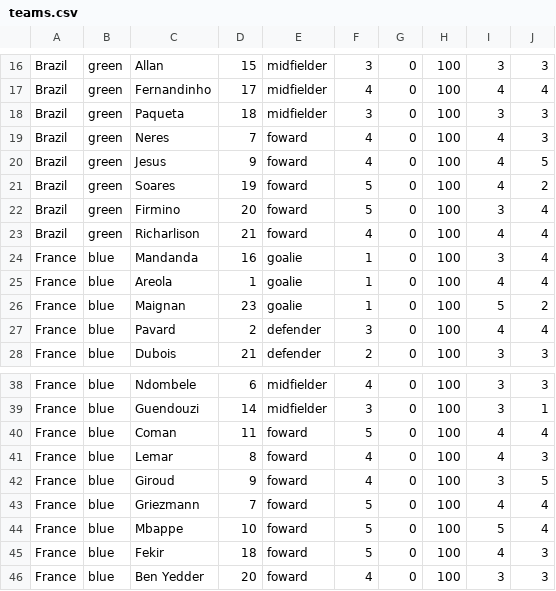
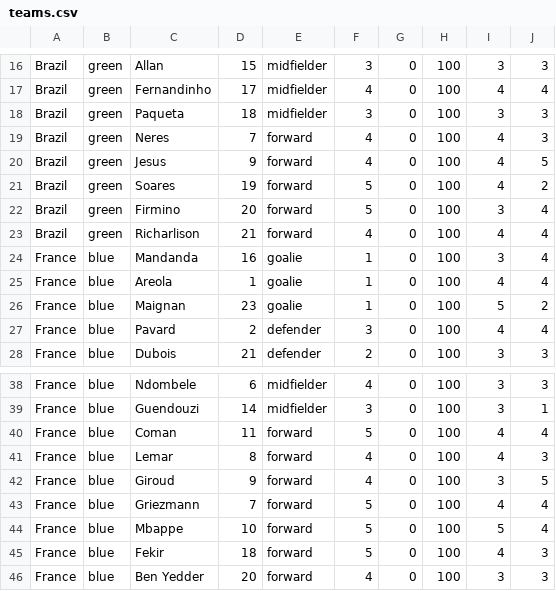
Before and after one commit to Aladdine95/App-SoccerManager, a CSV file: football/teams.csv, drawn as a sheet; only a part is shown, gaps mark what is left out.

Commit message:
correcting data on csv, uptdating toString of dataPlayer

```diff
--- a/football/teams.csv
+++ b/football/teams.csv
@@ -18,7 +18,7 @@ Brazil,green,Fernandinho,17,midfielder,4,0,100,4,4
 Brazil,green,Paqueta,18,midfielder,3,0,100,3,3
-Brazil,green,Neres,7,foward,4,0,100,4,3
-Brazil,green,Jesus,9,foward,4,0,100,4,5
-Brazil,green,Soares,19,foward,5,0,100,4,2
-Brazil,green,Firmino,20,foward,5,0,100,3,4
-Brazil,green,Richarlison,21,foward,4,0,100,4,4
+Brazil,green,Neres,7,forward,4,0,100,4,3
+Brazil,green,Jesus,9,forward,4,0,100,4,5
+Brazil,green,Soares,19,forward,5,0,100,4,2
+Brazil,green,Firmino,20,forward,5,0,100,3,4
+Brazil,green,Richarlison,21,forward,4,0,100,4,4
 France,blue,Mandanda,16,goalie,1,0,100,3,4
@@ -39,8 +39,8 @@ France,blue,Ndombele,6,midfielder,4,0,100,3,3
 France,blue,Guendouzi,14,midfielder,3,0,100,3,1
-France,blue,Coman,11,foward,5,0,100,4,4
-France,blue,Lemar,8,foward,4,0,100,4,3
-France,blue,Giroud,9,foward,4,0,100,3,5
-France,blue,Griezmann,7,foward,5,0,100,4,4
-France,blue,Mbappe,10,foward,5,0,100,5,4
-France,blue,Fekir,18,foward,5,0,100,4,3
-France,blue,Ben Yedder,20,foward,4,0,100,3,3
+France,blue,Coman,11,forward,5,0,100,4,4
+France,blue,Lemar,8,forward,4,0,100,4,3
+France,blue,Giroud,9,forward,4,0,100,3,5
+France,blue,Griezmann,7,forward,5,0,100,4,4
+France,blue,Mbappe,10,forward,5,0,100,5,4
+France,blue,Fekir,18,forward,5,0,100,4,3
+France,blue,Ben Yedder,20,forward,4,0,100,3,3
```
Also changed, not shown: 18 other files.
